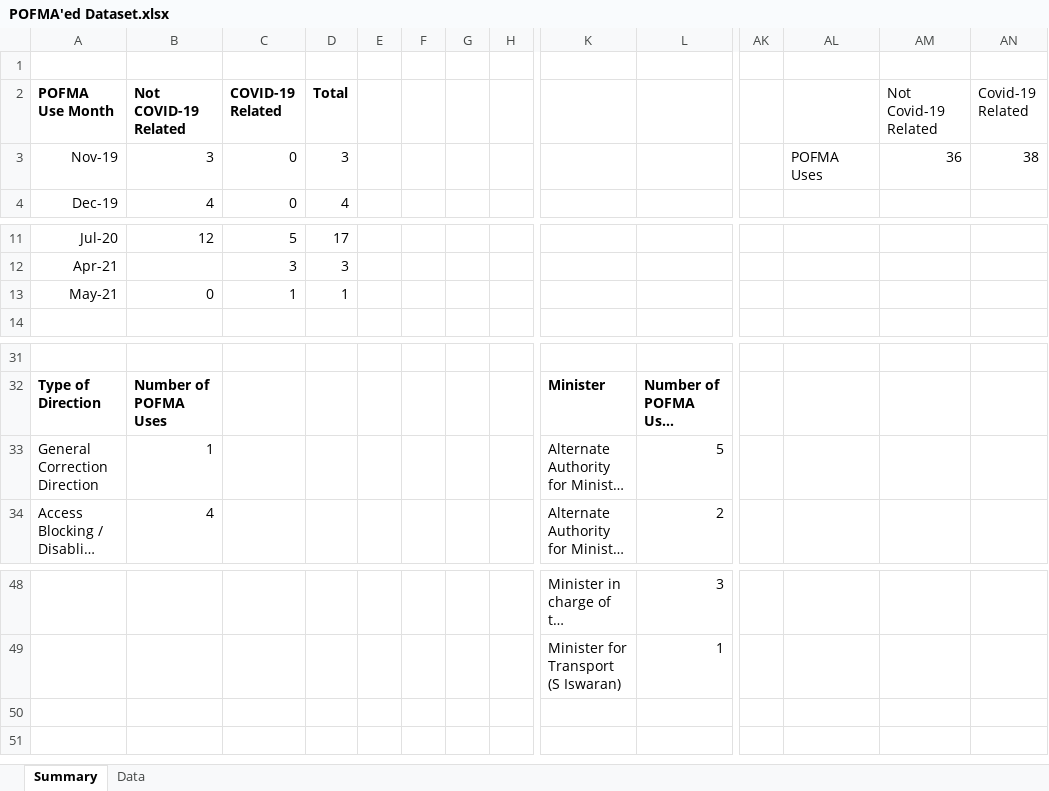
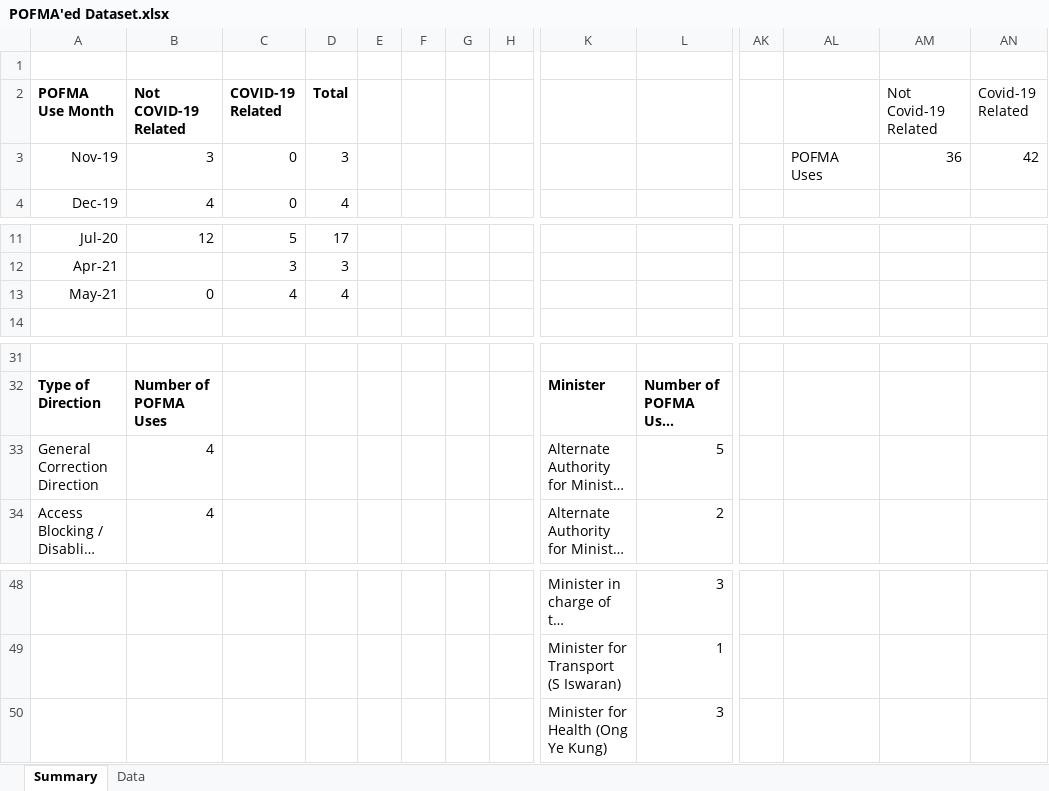
Before and after one commit to flyingkai/POFMAed, an Excel workbook: POFMA'ed Dataset.xlsx, sheet Summary, drawn as a sheet; only a part is shown, gaps mark what is left out; long unchanged cells end in …; values as stored, in another font and other column widths than the file's, no borders; charts and pictures not drawn; rows hold the shown columns only; the diff names each change by its address in the sheet, - before the commit and + after, or states it on an @@ line.

```diff
--- a/POFMA'ed Dataset.xlsx (sheet Summary)
+++ b/POFMA'ed Dataset.xlsx (sheet Summary)
-AN3 (Covid-19 Related): 38
+AN3 (Covid-19 Related): 42
-C13 (COVID-19 Related): 1
+C13 (COVID-19 Related): 4
-D13 (Total): 1
+D13 (Total): 4
-B33 (Not COVID-19 Related): 1
+B33 (Not COVID-19 Related): 4
+row 50:  |  |  |  |  |  |  |  | Minister for Health (Ong Ye Kung) | 3
```
Also changed, not shown: sheet Data, charts or pictures, 1 other file.
